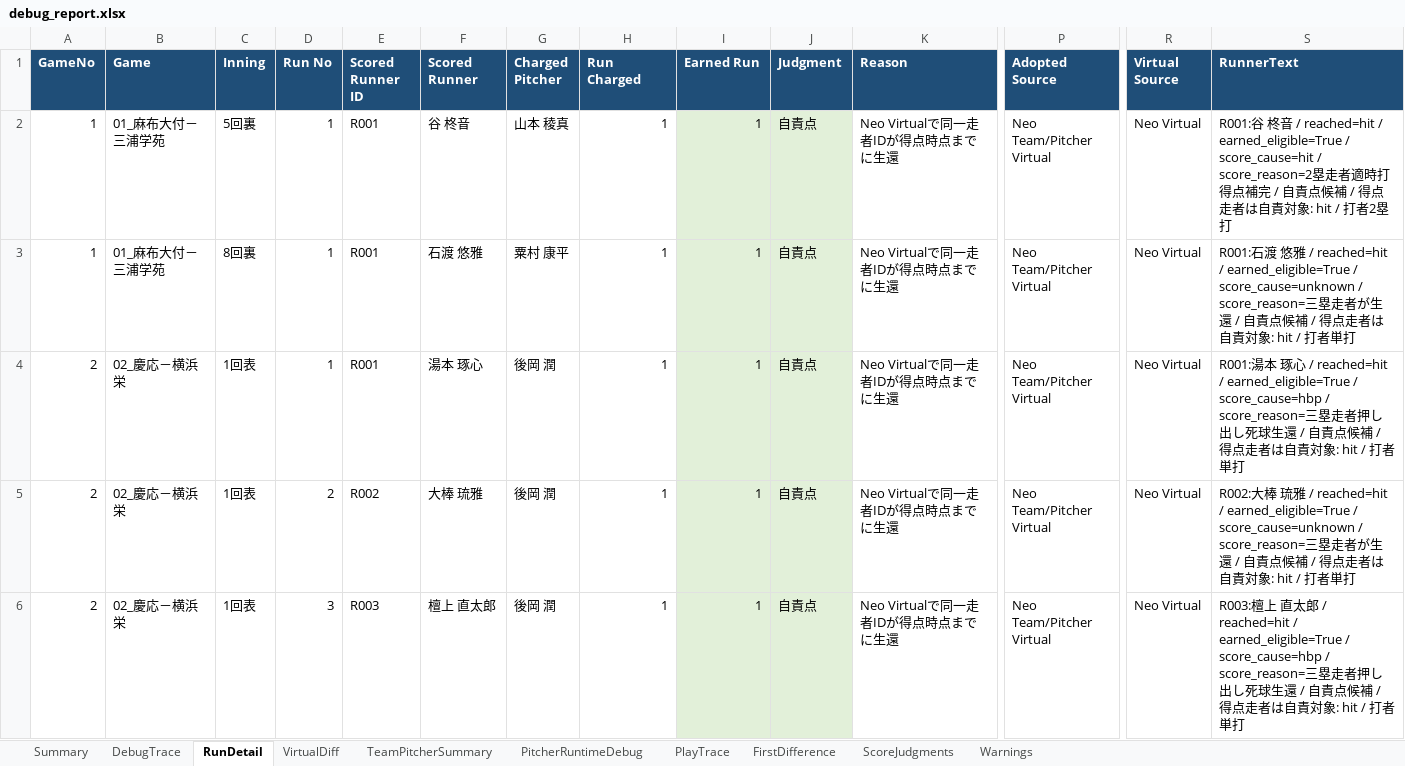
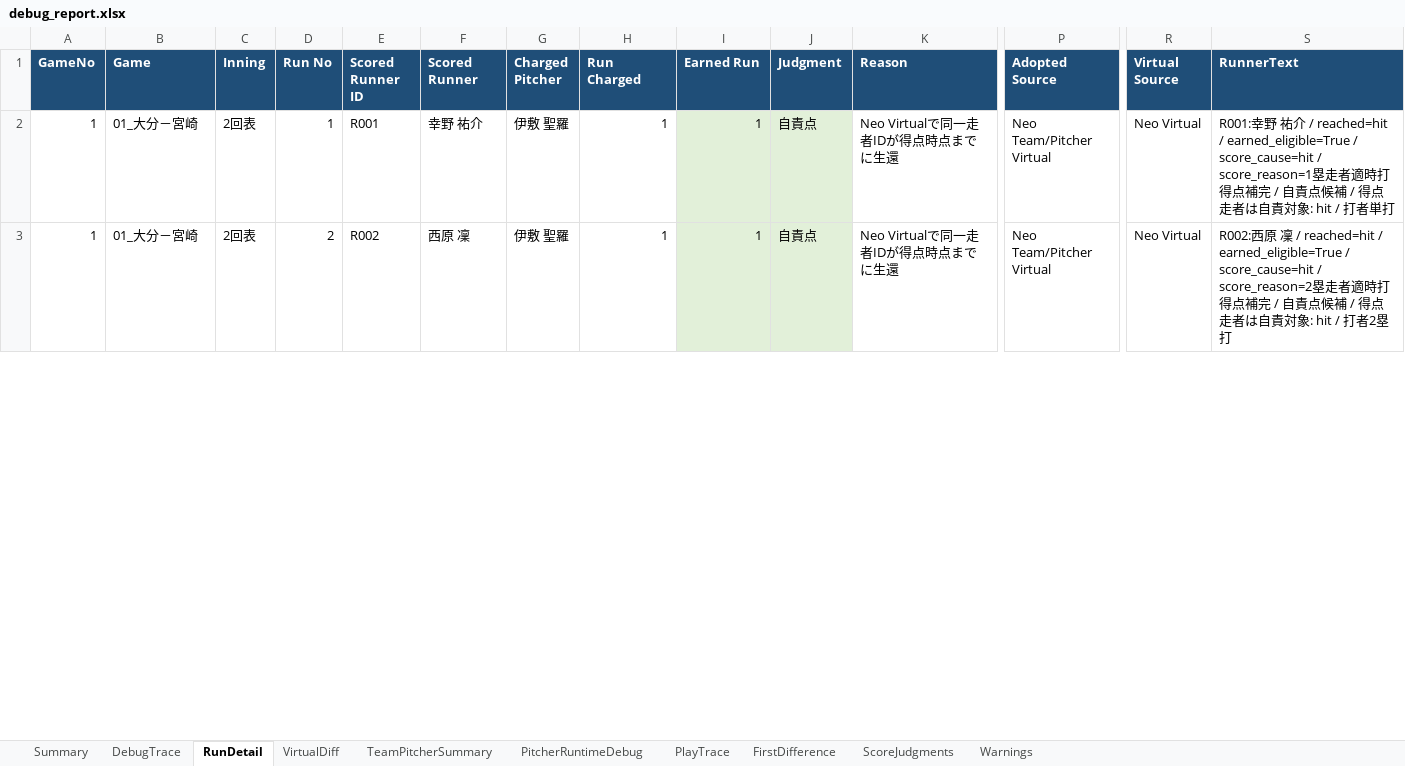
Before and after one commit to rmiopapa/Total_League_System, an Excel workbook: Neo_Phoenix/reports/debug_report.xlsx, sheet RunDetail, drawn as a sheet; only a part is shown, gaps mark what is left out; values as stored, in another font and other column widths than the file's, no borders; removed rows and columns are numbered as before the commit, all else as after; rows hold the shown columns only; the diff covers the shown part only; the diff names each change by its address in the sheet, - before the commit and + after, or states it on an @@ line.

```diff
--- a/Neo_Phoenix/reports/debug_report.xlsx (sheet RunDetail)
+++ b/Neo_Phoenix/reports/debug_report.xlsx (sheet RunDetail)
-B2:B3 (Game): 01_麻布大付－三浦学苑
+B2:B3 (Game): 01_大分－宮崎
-C2 (Inning): 5回裏
+C2 (Inning): 2回表
-F2 (Scored Runner): 谷 柊音
+F2 (Scored Runner): 幸野 祐介
-G2 (Charged Pitcher): 山本 稜真
+G2 (Charged Pitcher): 伊敷 聖羅
-S2 (RunnerText): R001:谷 柊音 / reached=hit / earned_eligible=True / score_cause=hit / score_reason=2塁走者適時打得点補完 / 自責点候補 / 得点走者は自責対象: hit / 打者2塁打
+S2 (RunnerText): R001:幸野 祐介 / reached=hit / earned_eligible=True / score_cause=hit / score_reason=1塁走者適時打得点補完 / 自責点候補 / 得点走者は自責対象: hit / 打者単打
-C3 (Inning): 8回裏
+C3 (Inning): 2回表
-D3 (Run No): 1
+D3 (Run No): 2
-E3 (Scored Runner ID): R001
+E3 (Scored Runner ID): R002
-F3 (Scored Runner): 石渡 悠雅
+F3 (Scored Runner): 西原 凜
-G3 (Charged Pitcher): 粟村 康平
+G3 (Charged Pitcher): 伊敷 聖羅
-S3 (RunnerText): R001:石渡 悠雅 / reached=hit / earned_eligible=True / score_cause=unknown / score_reason=三塁走者が生還 / 自責点候補 / 得点走者は自責対象: hit / 打者単打
+S3 (RunnerText): R002:西原 凜 / reached=hit / earned_eligible=True / score_cause=hit / score_reason=2塁走者適時打得点補完 / 自責点候補 / 得点走者は自責対象: hit / 打者2塁打
-row 4: 2 | 02_慶応－横浜栄 | 1回表 | 1 | R001 | 湯本 琢心 | 後岡 潤 | 1 | 1 | 自責点 | Neo Virtualで同一走者IDが得点時点までに生還 | Neo Team/Pitcher Virtual | Neo Virtual | R001:湯本 琢心 / reached=hit / earned_eligible=True / score_cause=hbp / score_reason=三塁走者押し出し死球生還 / 自責点候補 / 得点走者は自責対象: hit / 打者単打
-row 5: 2 | 02_慶応－横浜栄 | 1回表 | 2 | R002 | 大棒 琉雅 | 後岡 潤 | 1 | 1 | 自責点 | Neo Virtualで同一走者IDが得点時点までに生還 | Neo Team/Pitcher Virtual | Neo Virtual | R002:大棒 琉雅 / reached=hit / earned_eligible=True / score_cause=unknown / score_reason=三塁走者が生還 / 自責点候補 / 得点走者は自責対象: hit / 打者単打
-row 6: 2 | 02_慶応－横浜栄 | 1回表 | 3 | R003 | 檀上 直太郎 | 後岡 潤 | 1 | 1 | 自責点 | Neo Virtualで同一走者IDが得点時点までに生還 | Neo Team/Pitcher Virtual | Neo Virtual | R003:檀上 直太郎 / reached=hit / earned_eligible=True / score_cause=hbp / score_reason=三塁走者押し出し死球生還 / 自責点候補 / 得点走者は自責対象: hit / 打者単打
```
Also changed, not shown: 2 added rows, 18 removed rows, 59 edited cells and cell formats elsewhere in this sheet, sheet PitcherRuntimeDebug, sheet PlayTrace, sheet DebugTrace, sheet FirstDifference, sheet ScoreJudgments, sheet TeamPitcherSummary, 2 more sheets, Neo_Phoenix/reports/daily_check.xlsx, 10 other files.
